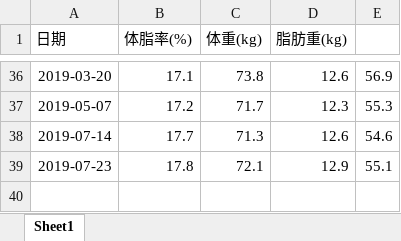
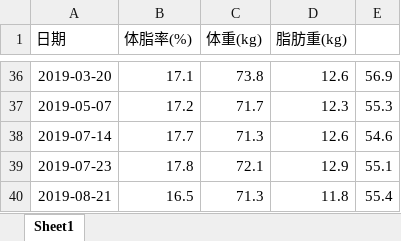
Before and after one commit to haichenfv/MyFile, an Excel workbook: weight.xlsx, sheet Sheet1, drawn as a sheet; only a part is shown, gaps mark what is left out; values as stored, in another font and other column widths than the file's, no borders; charts and pictures not drawn; the diff names each change by its address in the sheet, - before the commit and + after, or states it on an @@ line.

Commit message:
Update weight.xlsx

```diff
--- a/weight.xlsx (sheet Sheet1)
+++ b/weight.xlsx (sheet Sheet1)
+row 40: 2019-08-21 | 16.5 | 71.3 | 11.8 | 55.4
```
Also changed, not shown: charts or pictures.
